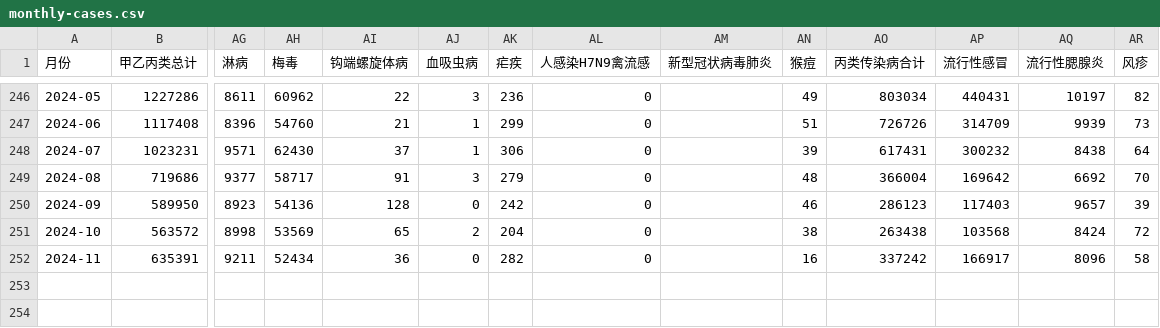
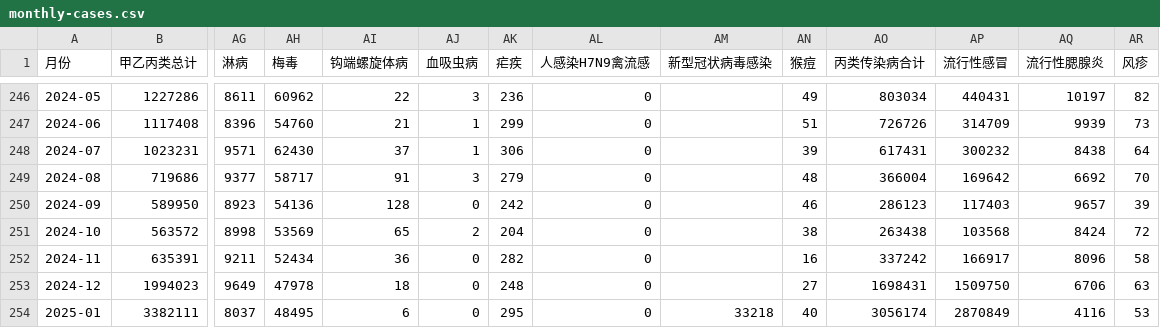
Before and after one commit to stone-zeng/china-infectious-diseases, a CSV file: data/monthly-cases.csv, drawn as a sheet; only a part is shown, gaps mark what is left out; rows hold the shown columns only; the diff names each change by its address in the sheet, - before the commit and + after, or states it on an @@ line.

Commit message:
add data: 2024-12, 2025-01

```diff
--- a/data/monthly-cases.csv
+++ b/data/monthly-cases.csv
-AM1: 新型冠状病毒肺炎
+AM1: 新型冠状病毒感染
+row 253: 2024-12 | 1994023 | 9649 | 47978 | 18 | 0 | 248 | 0 |  | 27 | 1698431 | 1509750 | 6706 | 63
+row 254: 2025-01 | 3382111 | 8037 | 48495 | 6 | 0 | 295 | 0 | 33218 | 40 | 3056174 | 2870849 | 4116 | 53
```
Also changed, not shown: data/monthly-deaths.csv, data/yearly-cases.csv, 3 other files.
